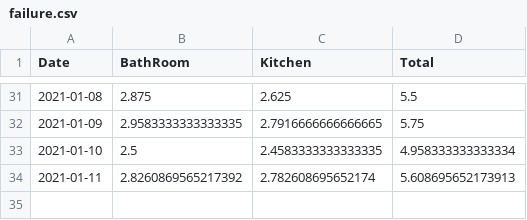
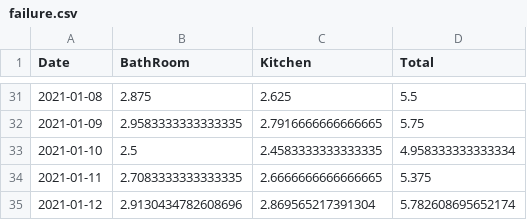
Before and after one commit to castorfou/squeezebox_wlanpoke_plot, a CSV file: dataset/failure.csv, drawn as a sheet; only a part is shown, gaps mark what is left out.

```diff
--- a/dataset/failure.csv
+++ b/dataset/failure.csv
@@ -33,2 +33,3 @@ Date,BathRoom,Kitchen,Total
 2021-01-10,2.5,2.4583333333333335,4.958333333333334
-2021-01-11,2.8260869565217392,2.782608695652174,5.608695652173913
+2021-01-11,2.7083333333333335,2.6666666666666665,5.375
+2021-01-12,2.9130434782608696,2.869565217391304,5.782608695652174
```
Also changed, not shown: dataset/squeezebox.csv, 7 other files.
